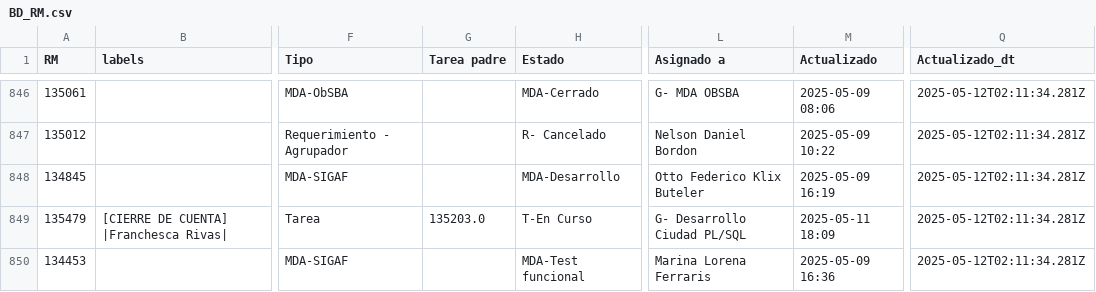
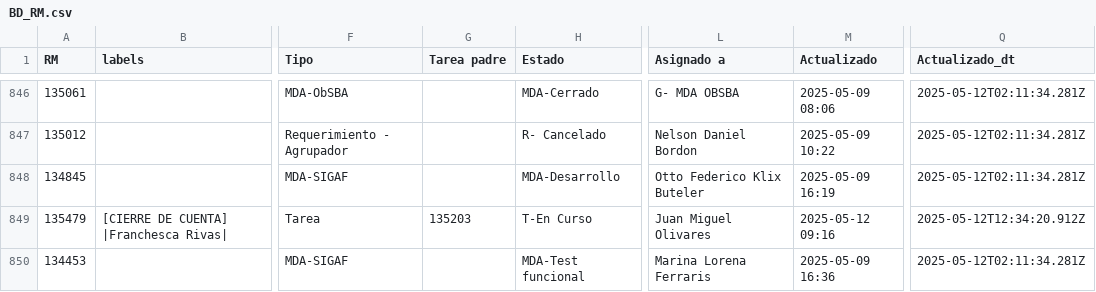
Before and after one commit to darioelola/Archivos, a CSV file: BD_RM.csv, drawn as a sheet; only a part is shown, gaps mark what is left out; the diff covers the shown part only; the diff names each change by its address in the sheet, - before the commit and + after, or states it on an @@ line.

Commit message:
Actualización completa con limpieza y normalización

```diff
--- a/BD_RM.csv
+++ b/BD_RM.csv
-G849 (Tarea padre): 135203.0
+G849 (Tarea padre): 135203
-L849 (Asignado a): G- Desarrollo Ciudad PL/SQL
+L849 (Asignado a): Juan Miguel Olivares
-M849 (Actualizado): 2025-05-11 18:09
+M849 (Actualizado): 2025-05-12 09:16
-Q849 (Actualizado_dt): 2025-05-12T02:11:34.281Z
+Q849 (Actualizado_dt): 2025-05-12T12:34:20.912Z
```
Also changed, not shown: 20 edited cells elsewhere in this file.
